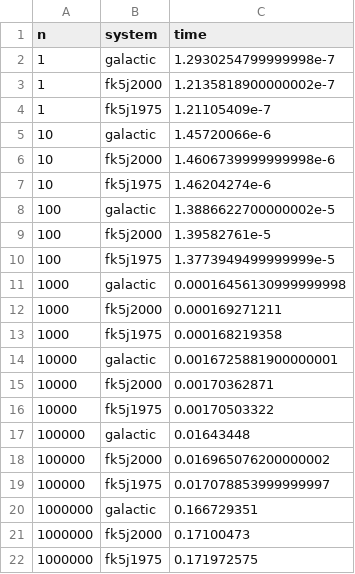
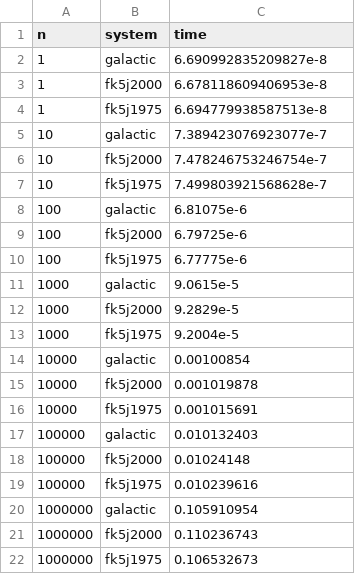
Before and after one commit to JuliaAstro/SkyCoords.jl, a CSV file: bench/julia_times.csv, drawn as a sheet.

Commit message:
rerun and update benchmarks

```diff
--- a/bench/julia_times.csv
+++ b/bench/julia_times.csv
@@ -1,22 +1,22 @@
 n,system,time
-1,galactic,1.2930254799999998e-7
-1,fk5j2000,1.2135818900000002e-7
-1,fk5j1975,1.21105409e-7
-10,galactic,1.45720066e-6
-10,fk5j2000,1.4606739999999998e-6
-10,fk5j1975,1.46204274e-6
-100,galactic,1.3886622700000002e-5
-100,fk5j2000,1.39582761e-5
-100,fk5j1975,1.3773949499999999e-5
-1000,galactic,0.00016456130999999998
-1000,fk5j2000,0.000169271211
-1000,fk5j1975,0.000168219358
-10000,galactic,0.0016725881900000001
-10000,fk5j2000,0.00170362871
-10000,fk5j1975,0.00170503322
-100000,galactic,0.01643448
-100000,fk5j2000,0.016965076200000002
-100000,fk5j1975,0.017078853999999997
-1000000,galactic,0.166729351
-1000000,fk5j2000,0.17100473
-1000000,fk5j1975,0.171972575
+1,galactic,6.690992835209827e-8
+1,fk5j2000,6.678118609406953e-8
+1,fk5j1975,6.694779938587513e-8
+10,galactic,7.389423076923077e-7
+10,fk5j2000,7.478246753246754e-7
+10,fk5j1975,7.499803921568628e-7
+100,galactic,6.81075e-6
+100,fk5j2000,6.79725e-6
+100,fk5j1975,6.77775e-6
+1000,galactic,9.0615e-5
+1000,fk5j2000,9.2829e-5
+1000,fk5j1975,9.2004e-5
+10000,galactic,0.00100854
+10000,fk5j2000,0.001019878
+10000,fk5j1975,0.001015691
+100000,galactic,0.010132403
+100000,fk5j2000,0.01024148
+100000,fk5j1975,0.010239616
+1000000,galactic,0.105910954
+1000000,fk5j2000,0.110236743
+1000000,fk5j1975,0.106532673
```
Also changed, not shown: bench/python_times.csv, 3 other files.
